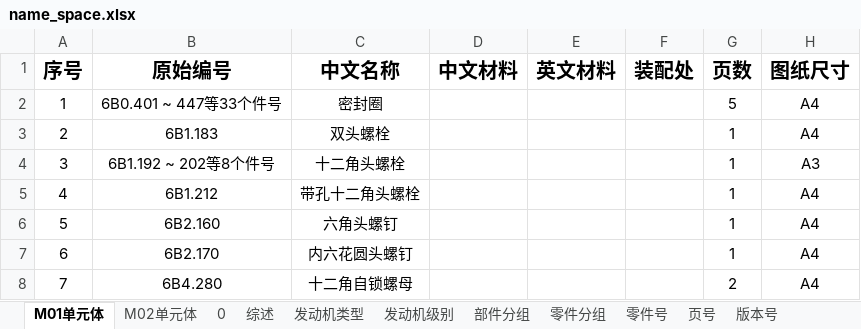
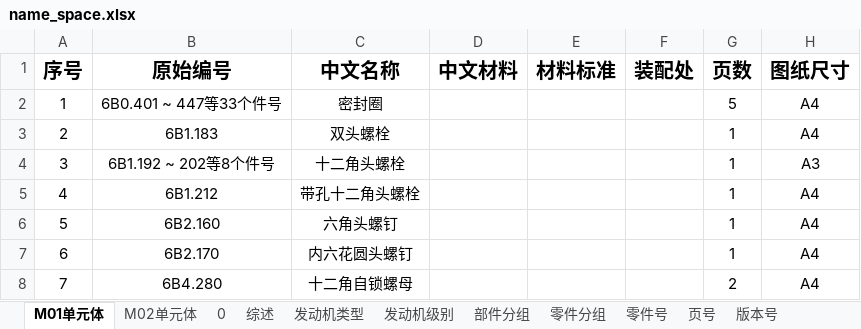
Before and after one commit to sunwhale/catia, an Excel workbook: name_space.xlsx, sheet M01单元体, drawn as a sheet; only a part is shown; values as stored, in another font and other column widths than the file's, no borders; the diff names each change by its address in the sheet, - before the commit and + after, or states it on an @@ line.

```diff
--- a/name_space.xlsx (sheet M01单元体)
+++ b/name_space.xlsx (sheet M01单元体)
-E1: 英文材料
+E1: 材料标准
```
Also changed, not shown: sheet M02单元体, 5 other files.
